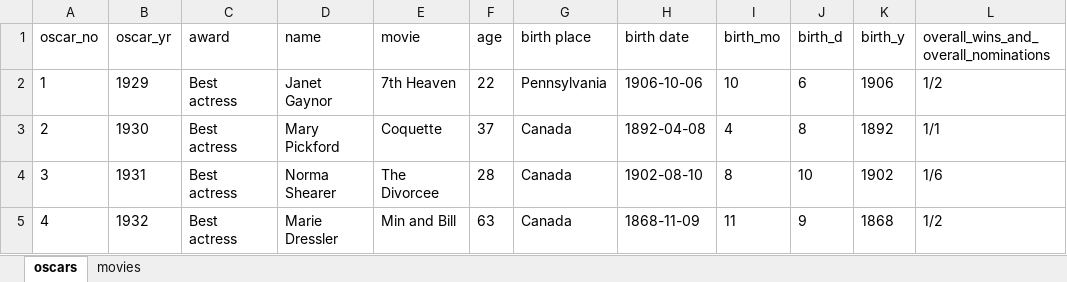
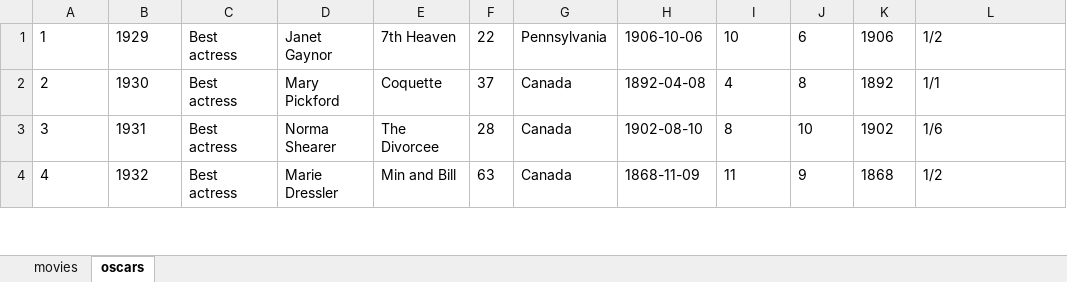
Before and after one commit to datavzrd/datavzrd, an Excel workbook: data.xlsx, sheet oscars, drawn as a sheet; only a part is shown; values as stored, in another font and other column widths than the file's, no borders; the diff names each change by its address in the sheet, - before the commit and + after, or states it on an @@ line.

```diff
--- a/data.xlsx (sheet oscars)
+++ b/data.xlsx (sheet oscars)
@@ sheet tab order changed: movies | oscars @@
-row 1: oscar_no | oscar_yr | award | name | movie | age | birth place | birth date | birth_mo | birth_d | birth_y | overall_wins_and_overall_nominations
```
Also changed, not shown: sheet movies, 19 other files.
